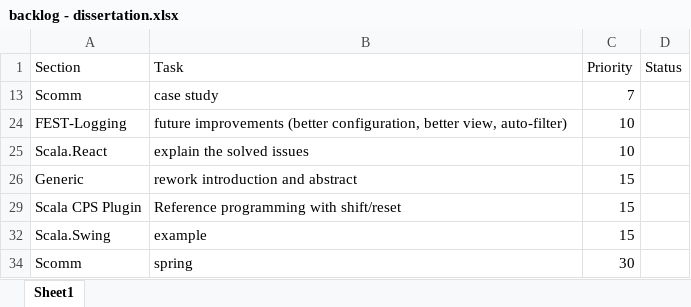
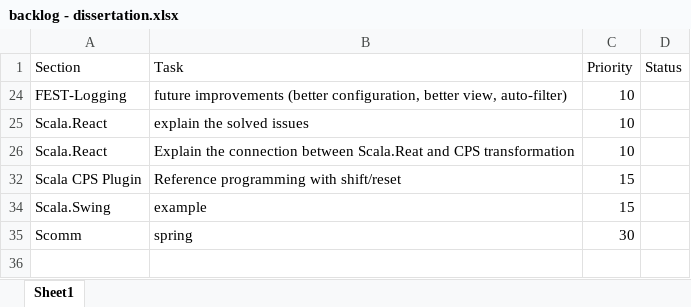
Before and after one commit to zsolt-donca/doc-dissertation, an Excel workbook: backlog - dissertation.xlsx, sheet Sheet1, drawn as a sheet; values as stored, in another font and other column widths than the file's, no borders; table styles not drawn; removed rows and columns are numbered as before the commit, all else as after; the diff names each change by its address in the sheet, - before the commit and + after, or states it on an @@ line.

Commit message:
New title, somewhat refined introduction.

```diff
--- a/backlog - dissertation.xlsx (sheet Sheet1)
+++ b/backlog - dissertation.xlsx (sheet Sheet1)
-row 13: Scomm | case study | 7
-row 26: Generic | rework introduction and abstract | 15
+row 26: Scala.React | Explain the connection between Scala.Reat and CPS transformation | 10
```
Also changed, not shown: hidden cells, 3 other files.
